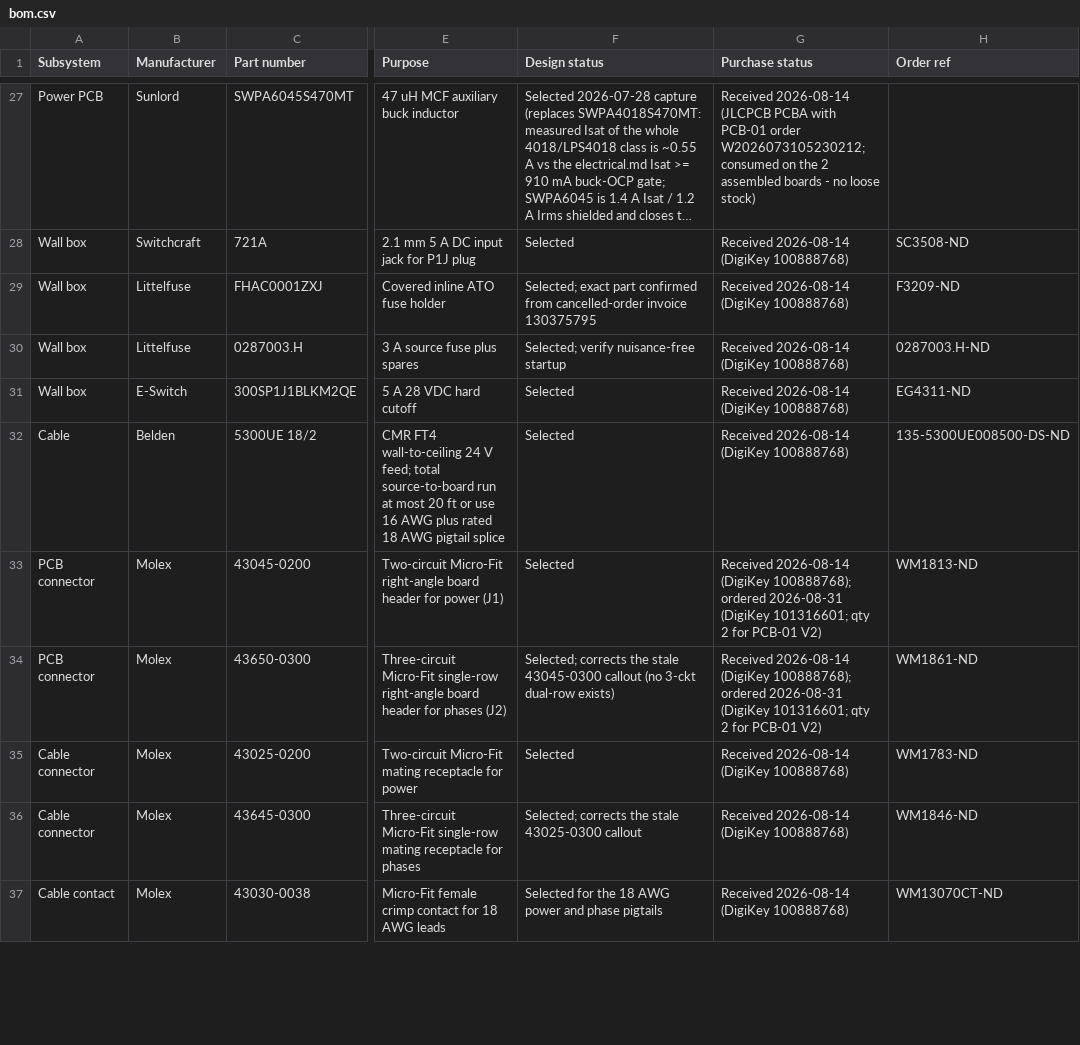
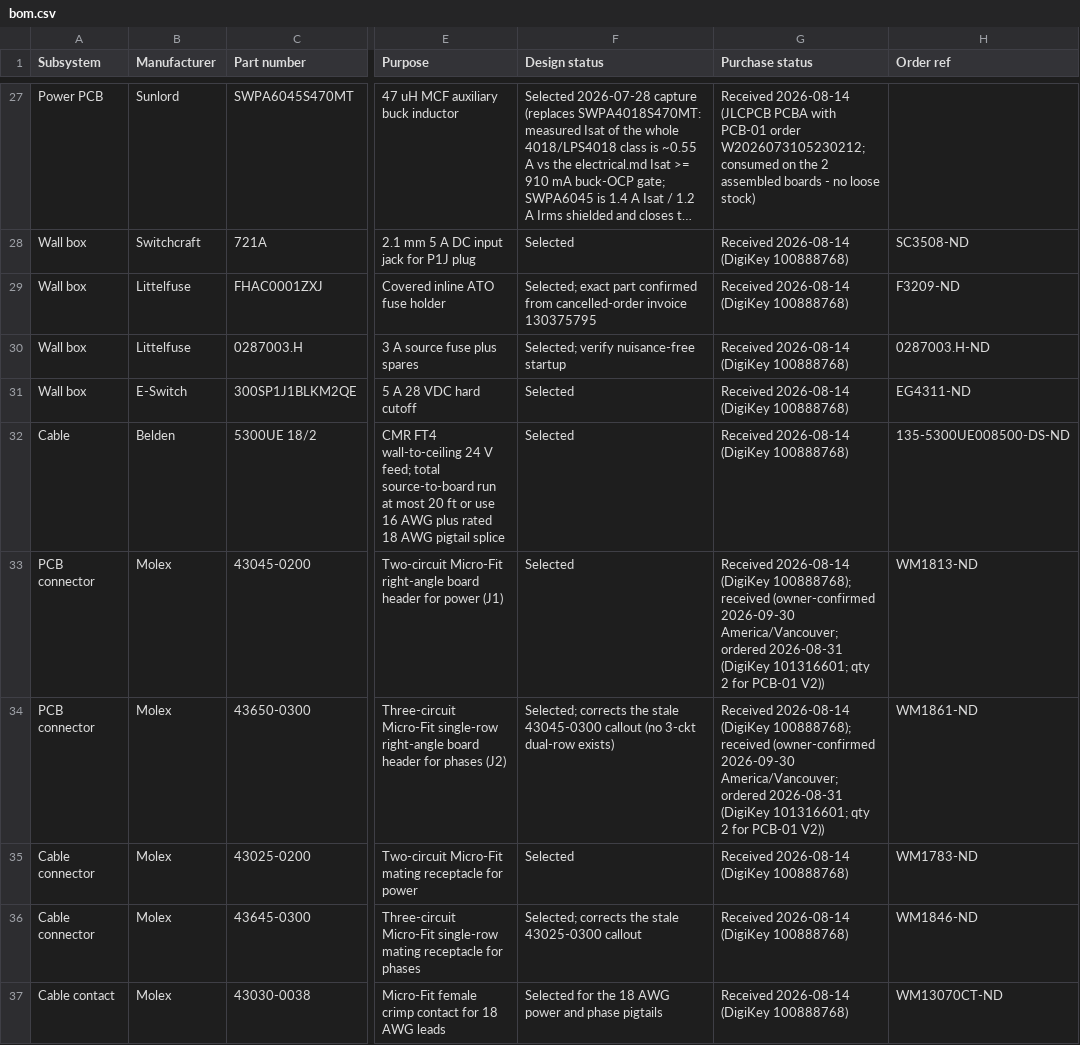
Before and after one commit to micthiesen/stillair, a CSV file: bom/bom.csv, drawn as a sheet; only a part is shown, gaps mark what is left out; long unchanged cells end in …; the diff covers the shown part only; the diff names each change by its address in the sheet, - before the commit and + after, or states it on an @@ line.

Commit message:
Reconcile owner receipts and remaining fan work

```diff
--- a/bom/bom.csv
+++ b/bom/bom.csv
-G33:G34 (Purchase status): …(DigiKey 100888768); ordered 2026-08-31 (DigiKey 101316601; qty 2 for PCB-01 V2)
+G33:G34 (Purchase status): …(DigiKey 100888768); received (owner-confirmed 2026-09-30 America/Vancouver; ordered 2026-08-31 (DigiKey 101316601; qty 2 for PCB-01 V2))
```
Also changed, not shown: 35 edited cells elsewhere in this file, 13 other files.
